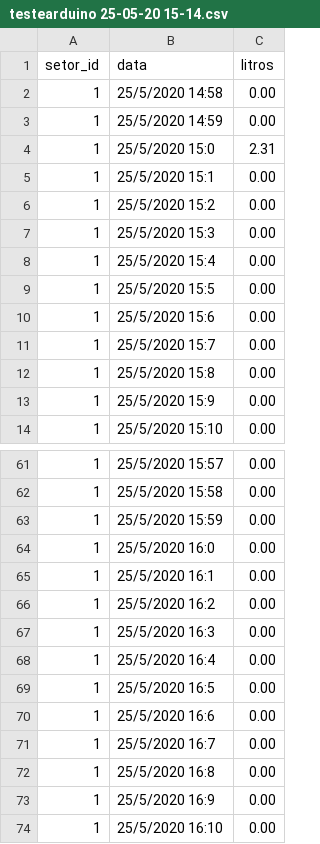
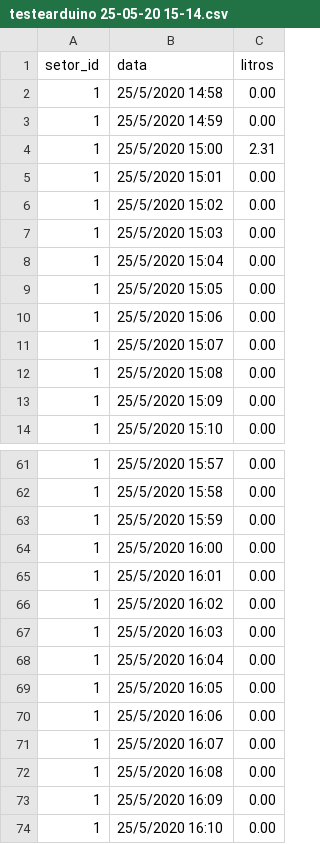
Before and after one commit to pedroanastacio/App-Usinas, a CSV file: arduino/TEMP/testearduino 25-05-20 15-14.csv, drawn as a sheet; only a part is shown, gaps mark what is left out.

Commit message:
erro na importação de csv corrigido, consultas de consumo por período e por setor corrigidas

```diff
--- a/arduino/TEMP/testearduino 25-05-20 15-14.csv
+++ b/arduino/TEMP/testearduino 25-05-20 15-14.csv
@@ -3,12 +3,12 @@ setor_id,data,litros
 1,25/5/2020 14:59,0.00
-1,25/5/2020 15:0,2.31
-1,25/5/2020 15:1,0.00
-1,25/5/2020 15:2,0.00
-1,25/5/2020 15:3,0.00
-1,25/5/2020 15:4,0.00
-1,25/5/2020 15:5,0.00
-1,25/5/2020 15:6,0.00
-1,25/5/2020 15:7,0.00
-1,25/5/2020 15:8,0.00
-1,25/5/2020 15:9,0.00
+1,25/5/2020 15:00,2.31
+1,25/5/2020 15:01,0.00
+1,25/5/2020 15:02,0.00
+1,25/5/2020 15:03,0.00
+1,25/5/2020 15:04,0.00
+1,25/5/2020 15:05,0.00
+1,25/5/2020 15:06,0.00
+1,25/5/2020 15:07,0.00
+1,25/5/2020 15:08,0.00
+1,25/5/2020 15:09,0.00
 1,25/5/2020 15:10,0.00
@@ -63,12 +63,12 @@ setor_id,data,litros
 1,25/5/2020 15:59,0.00
-1,25/5/2020 16:0,0.00
-1,25/5/2020 16:1,0.00
-1,25/5/2020 16:2,0.00
-1,25/5/2020 16:3,0.00
-1,25/5/2020 16:4,0.00
-1,25/5/2020 16:5,0.00
-1,25/5/2020 16:6,0.00
-1,25/5/2020 16:7,0.00
-1,25/5/2020 16:8,0.00
-1,25/5/2020 16:9,0.00
+1,25/5/2020 16:00,0.00
+1,25/5/2020 16:01,0.00
+1,25/5/2020 16:02,0.00
+1,25/5/2020 16:03,0.00
+1,25/5/2020 16:04,0.00
+1,25/5/2020 16:05,0.00
+1,25/5/2020 16:06,0.00
+1,25/5/2020 16:07,0.00
+1,25/5/2020 16:08,0.00
+1,25/5/2020 16:09,0.00
 1,25/5/2020 16:10,0.00
```
Also changed, not shown: 6 other files.
